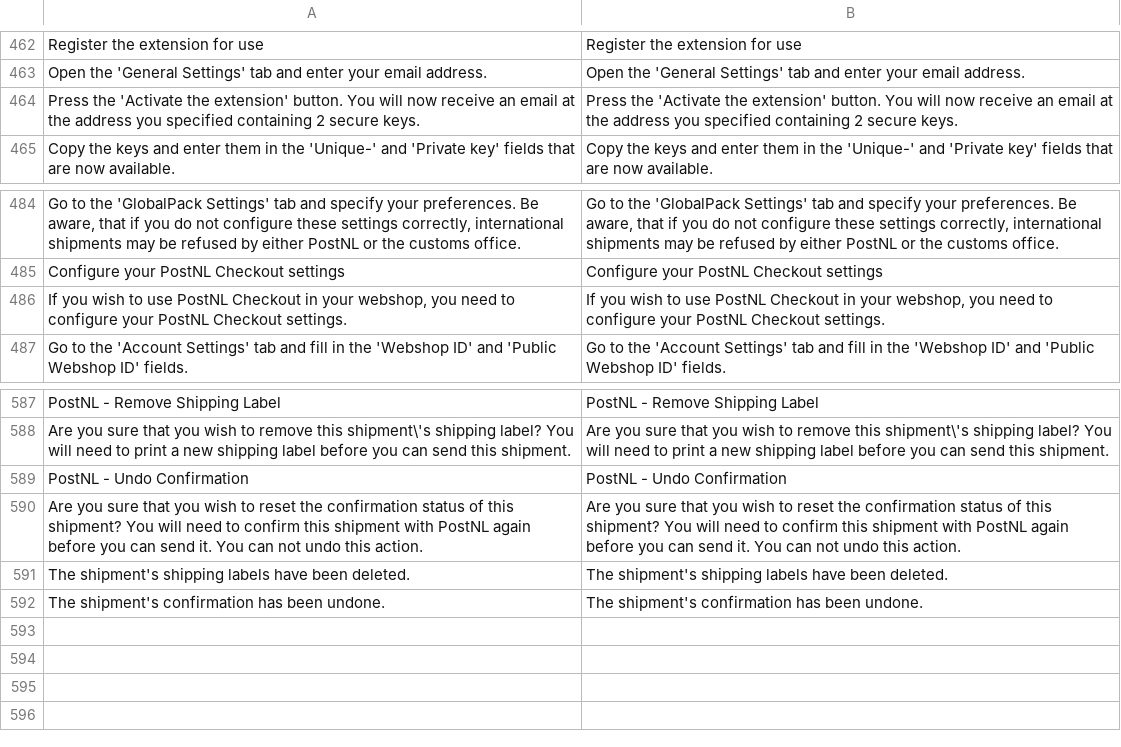
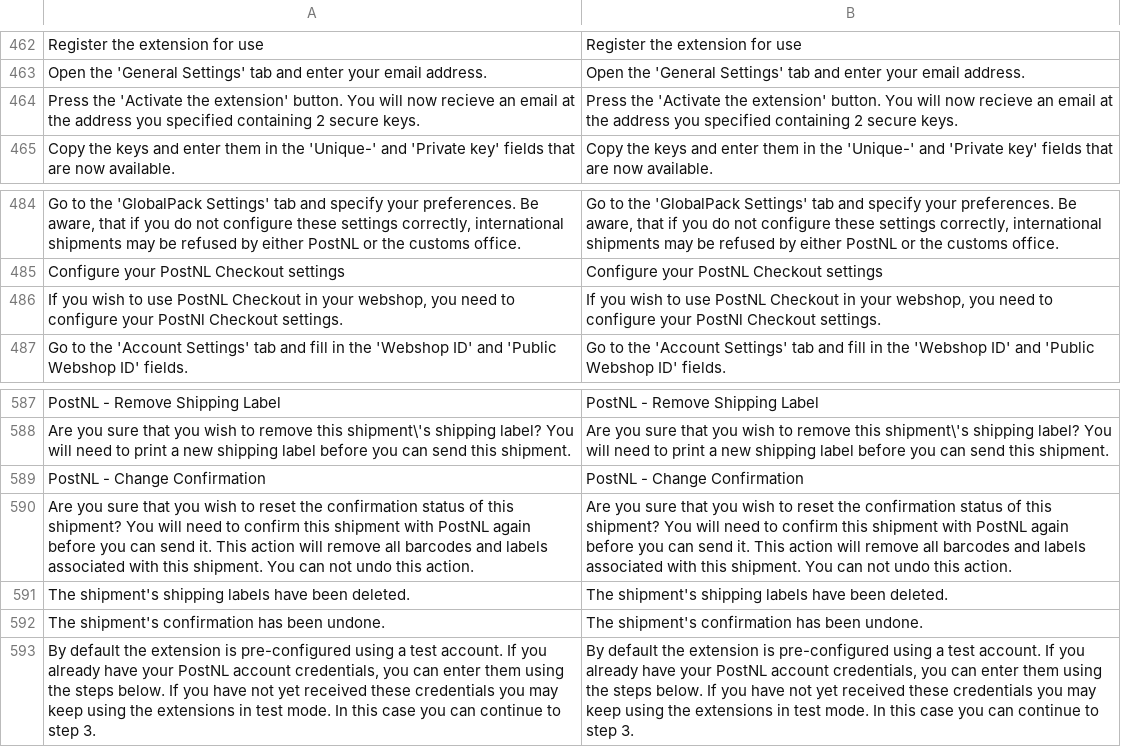
Before and after one commit to postnl/postnl-magento1-End-of-life, a CSV file: app/locale/en_US/TIG_PostNL.csv, drawn as a sheet; only a part is shown, gaps mark what is left out; the diff names each change by its address in the sheet, - before the commit and + after, or states it on an @@ line.

Commit message:
minor translation fix

```diff
--- a/app/locale/en_US/TIG_PostNL.csv
+++ b/app/locale/en_US/TIG_PostNL.csv
-A464: …will now receive an email…
+A464: …will now recieve an email…
-B464: …will now receive an email…
+B464: …will now recieve an email…
-A486: …configure your PostNL Checkout settings.
+A486: …configure your PostNl Checkout settings.
-B486: …configure your PostNL Checkout settings.
+B486: …configure your PostNl Checkout settings.
-A589: PostNL - Undo Confirmation
+A589: PostNL - Change Confirmation
-B589: PostNL - Undo Confirmation
+B589: PostNL - Change Confirmation
-A590: …send it. You can…
+A590: …send it. This action will remove all barcodes and labels associated with this shipment. You can…
-B590: …send it. You can…
+B590: …send it. This action will remove all barcodes and labels associated with this shipment. You can…
+row 593: By default the extension is pre-configured using a test account. If you already have your PostNL account credentials, you can enter them using the steps below. If you have not yet received these credentials you may keep using the extensions in test mode. In this case you can continue to step 3. | By default the extension is pre-configured using a test account. If you already have your PostNL account credentials, you can enter them using the steps below. If you have not yet received these credentials you may keep using the extensions in test mode. In this case you can continue to step 3.
```
Also changed, not shown: app/locale/nl_NL/TIG_PostNL.csv, 1 other file.
